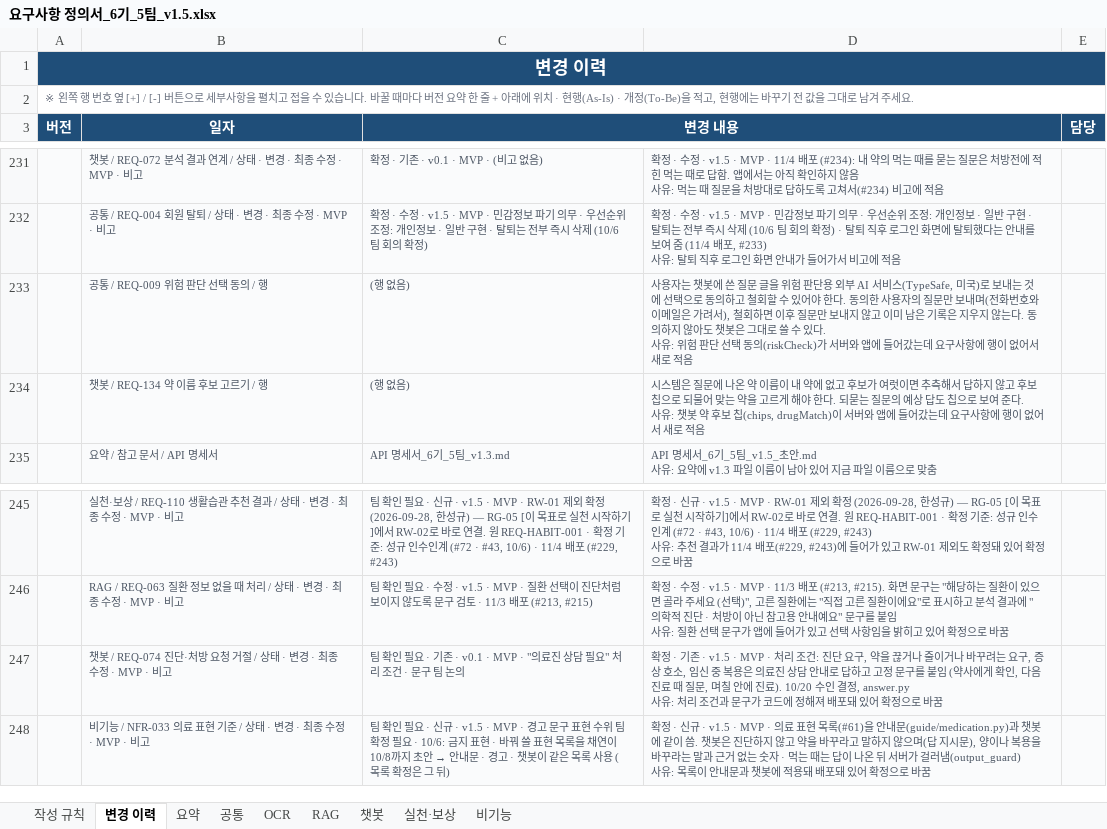
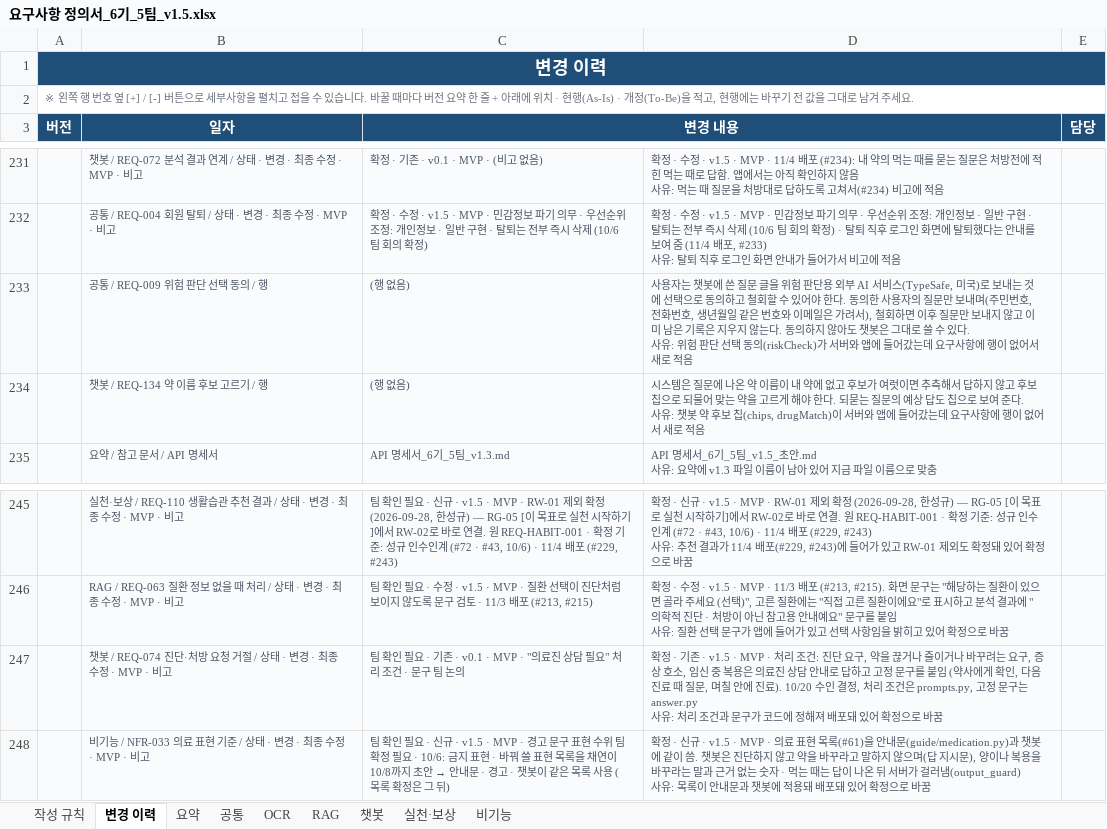
Before and after one commit to AI-HealthCare-06/AH_06_05, an Excel workbook: docs/planning/요구사항 정의서_6기_5팀_v1.5.xlsx, sheet 변경 이력, drawn as a sheet; only a part is shown, gaps mark what is left out; values as stored, in another font and other column widths than the file's, no borders; ↵ is a line break in a cell; the diff names each change by its address in the sheet, - before the commit and + after, or states it on an @@ line.

```diff
--- a/docs/planning/요구사항 정의서_6기_5팀_v1.5.xlsx (sheet 변경 이력)
+++ b/docs/planning/요구사항 정의서_6기_5팀_v1.5.xlsx (sheet 변경 이력)
-D233: …보내며(전화번호와…
+D233: …보내며(주민번호, 전화번호, 생년월일 같은 번호와…
-D247: …결정, answer.py ↵ 사유:…
+D247: …결정, 처리 조건은 prompts.py, 고정 문구는 answer.py ↵ 사유:…
```
Also changed, not shown: sheet 공통, sheet 챗봇.
